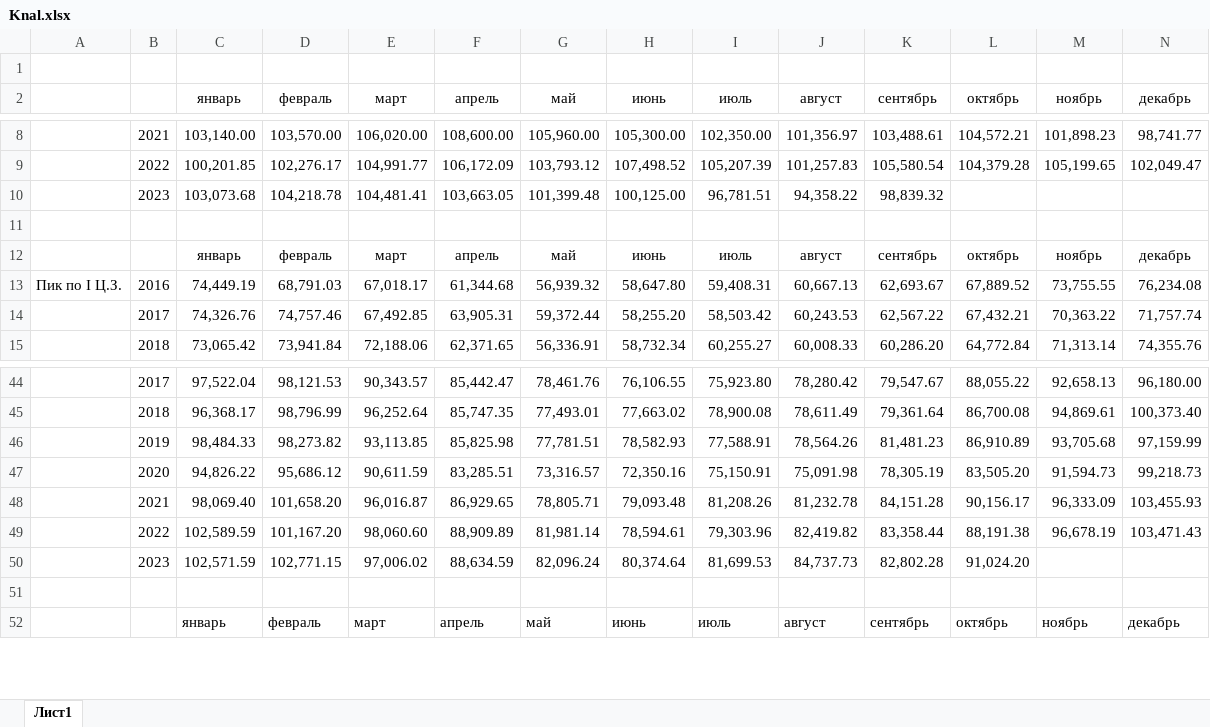
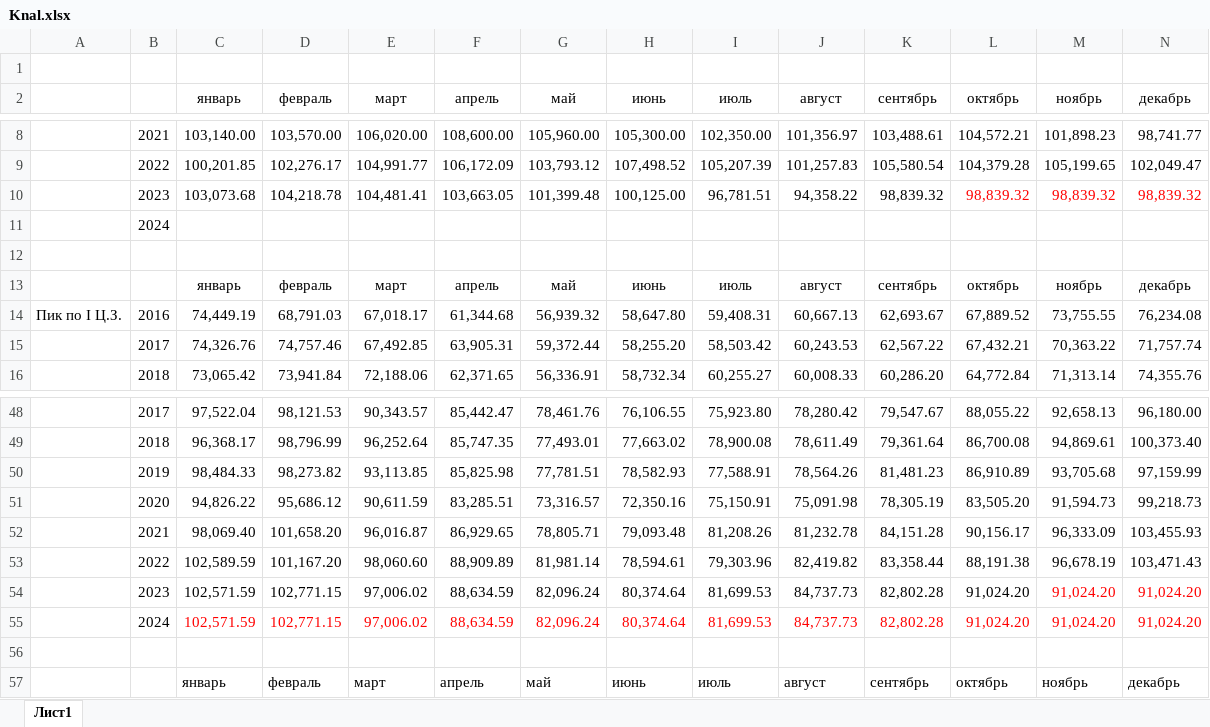
Before and after one commit to KrupskiiAndrei/mlops, an Excel workbook: data/RAW/Knal.xlsx, sheet Лист1, drawn as a sheet; only a part is shown, gaps mark what is left out; values as stored, in another font and other column widths than the file's, no borders; addresses are those after the commit; the diff covers the shown part only; the diff names each change by its address in the sheet, - before the commit and + after, or states it on an @@ line.

```diff
--- a/data/RAW/Knal.xlsx (sheet Лист1)
+++ b/data/RAW/Knal.xlsx (sheet Лист1)
-L10 (октябрь): (empty)
+L10 (октябрь): 98,839.32
-M10 (ноябрь): (empty)
+M10 (ноябрь): 98,839.32
-N10 (декабрь): (empty)
+N10 (декабрь): 98,839.32
+row 11:  | 2024
-M54 (ноябрь): (empty)
+M54 (ноябрь): 91,024.20
-N54 (декабрь): (empty)
+N54 (декабрь): 91,024.20
+row 55:  | 2024 | 102,571.59 | 102,771.15 | 97,006.02 | 88,634.59 | 82,096.24 | 80,374.64 | 81,699.53 | 84,737.73 | 82,802.28 | 91,024.20 | 91,024.20 | 91,024.20
```
Also changed, not shown: 5 added rows, 15 edited cells and cell formats elsewhere in this sheet, formulas that keep their value, 8 other files.
